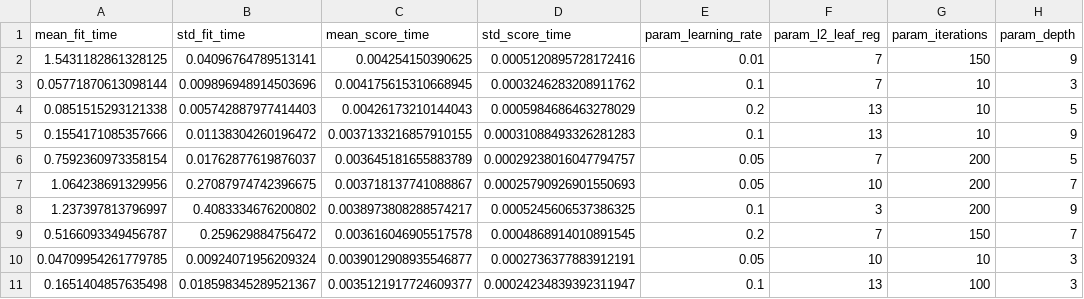
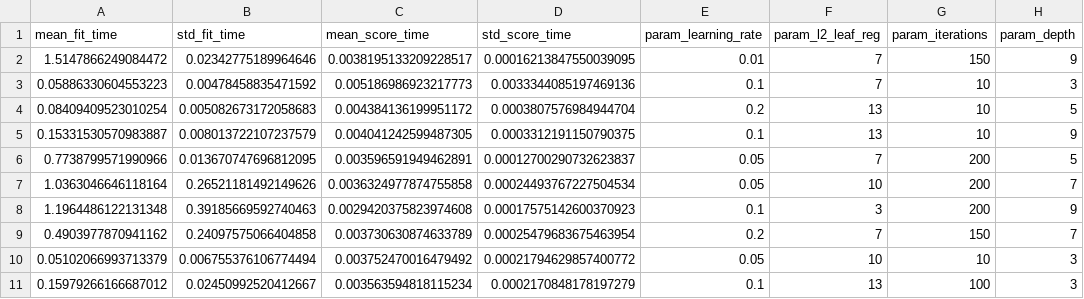
Before and after one commit to Soloda1/NeuroLAB2, a CSV file: data/interim/catboost_search_log.csv, drawn as a sheet; only a part is shown; the diff names each change by its address in the sheet, - before the commit and + after, or states it on an @@ line.

```diff
--- a/data/interim/catboost_search_log.csv
+++ b/data/interim/catboost_search_log.csv
-A2 (mean_fit_time): 1.5431182861328125
+A2 (mean_fit_time): 1.5147866249084472
-B2 (std_fit_time): 0.04096764789513141
+B2 (std_fit_time): 0.02342775189964646
-C2 (mean_score_time): 0.004254150390625
+C2 (mean_score_time): 0.0038195133209228517
-D2 (std_score_time): 0.0005120895728172416
+D2 (std_score_time): 0.00016213847550039095
-A3 (mean_fit_time): 0.05771870613098144
+A3 (mean_fit_time): 0.05886330604553223
-B3 (std_fit_time): 0.009896948914503696
+B3 (std_fit_time): 0.00478458835471592
-C3 (mean_score_time): 0.004175615310668945
+C3 (mean_score_time): 0.005186986923217773
-D3 (std_score_time): 0.0003246283208911762
+D3 (std_score_time): 0.0033344085197469136
-A4 (mean_fit_time): 0.0851515293121338
+A4 (mean_fit_time): 0.08409409523010254
-B4 (std_fit_time): 0.005742887977414403
+B4 (std_fit_time): 0.005082673172058683
-C4 (mean_score_time): 0.00426173210144043
+C4 (mean_score_time): 0.004384136199951172
-D4 (std_score_time): 0.0005984686463278029
+D4 (std_score_time): 0.0003807576984944704
-A5 (mean_fit_time): 0.1554171085357666
+A5 (mean_fit_time): 0.15331530570983887
-B5 (std_fit_time): 0.01138304260196472
+B5 (std_fit_time): 0.008013722107237579
-C5 (mean_score_time): 0.0037133216857910155
+C5 (mean_score_time): 0.004041242599487305
-D5 (std_score_time): 0.00031088493326281283
+D5 (std_score_time): 0.0003312191150790375
-A6 (mean_fit_time): 0.7592360973358154
+A6 (mean_fit_time): 0.7738799571990966
-B6 (std_fit_time): 0.01762877619876037
+B6 (std_fit_time): 0.013670747696812095
-C6 (mean_score_time): 0.003645181655883789
+C6 (mean_score_time): 0.003596591949462891
-D6 (std_score_time): 0.00029238016047794757
+D6 (std_score_time): 0.00012700290732623837
-A7 (mean_fit_time): 1.064238691329956
+A7 (mean_fit_time): 1.0363046646118164
-B7 (std_fit_time): 0.27087974742396675
+B7 (std_fit_time): 0.26521181492149626
-C7 (mean_score_time): 0.003718137741088867
+C7 (mean_score_time): 0.0036324977874755858
-D7 (std_score_time): 0.00025790926901550693
+D7 (std_score_time): 0.00024493767227504534
-A8 (mean_fit_time): 1.237397813796997
+A8 (mean_fit_time): 1.1964486122131348
-B8 (std_fit_time): 0.4083334676200802
+B8 (std_fit_time): 0.39185669592740463
-C8 (mean_score_time): 0.0038973808288574217
+C8 (mean_score_time): 0.0029420375823974608
-D8 (std_score_time): 0.0005245606537386325
+D8 (std_score_time): 0.00017575142600370923
-A9 (mean_fit_time): 0.5166093349456787
+A9 (mean_fit_time): 0.4903977870941162
-B9 (std_fit_time): 0.259629884756472
+B9 (std_fit_time): 0.24097575066404858
-C9 (mean_score_time): 0.003616046905517578
+C9 (mean_score_time): 0.003730630874633789
-D9 (std_score_time): 0.0004868914010891545
+D9 (std_score_time): 0.00025479683675463954
-A10 (mean_fit_time): 0.04709954261779785
+A10 (mean_fit_time): 0.05102066993713379
-B10 (std_fit_time): 0.00924071956209324
+B10 (std_fit_time): 0.006755376106774494
-C10 (mean_score_time): 0.0039012908935546877
+C10 (mean_score_time): 0.003752470016479492
-D10 (std_score_time): 0.0002736377883912191
+D10 (std_score_time): 0.00021794629857400772
-A11 (mean_fit_time): 0.1651404857635498
+A11 (mean_fit_time): 0.15979266166687012
-B11 (std_fit_time): 0.018598345289521367
+B11 (std_fit_time): 0.02450992520412667
-C11 (mean_score_time): 0.0035121917724609377
+C11 (mean_score_time): 0.003563594818115234
-D11 (std_score_time): 0.00024234839392311947
+D11 (std_score_time): 0.0002170848178197279
```
Also changed, not shown: 2 other files.
